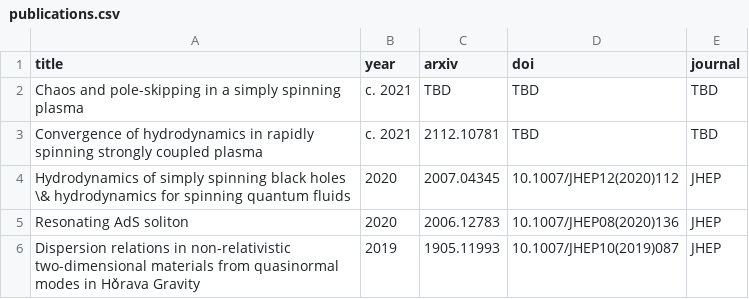
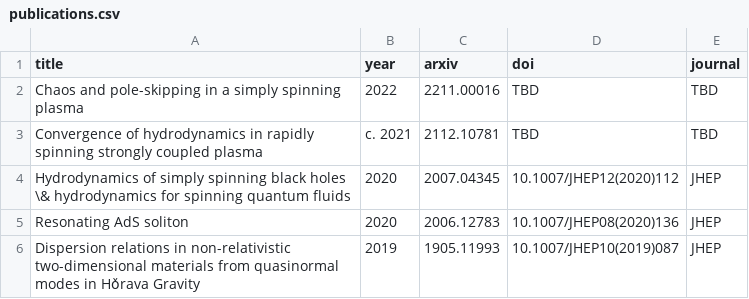
Before and after one commit to inokawazu/brand-me-docs, a CSV file: data/publications.csv, drawn as a sheet.

Commit message:
added arxiv number

```diff
--- a/data/publications.csv
+++ b/data/publications.csv
@@ -1,3 +1,3 @@
 title,year,arxiv,doi,journal
-Chaos and pole-skipping in a simply spinning plasma,c. 2021,TBD,TBD,TBD
+Chaos and pole-skipping in a simply spinning plasma,2022,2211.00016,TBD,TBD
 Convergence of hydrodynamics in rapidly spinning strongly coupled plasma,c. 2021,2112.10781,TBD,TBD
```
